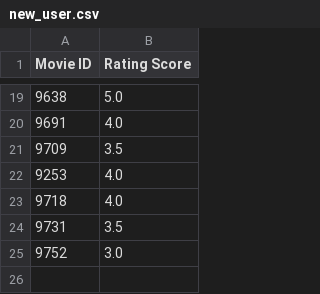
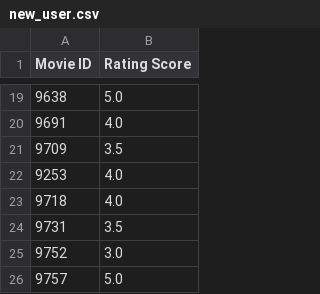
Before and after one commit to FZFZFZZ/CVWO_forum, a CSV file: csv/new_user.csv, drawn as a sheet; only a part is shown, gaps mark what is left out.

```diff
--- a/csv/new_user.csv
+++ b/csv/new_user.csv
@@ -25 +25,2 @@ Movie ID,Rating Score
 9752,3.0
+9757,5.0
```
Also changed, not shown: 8 other files.
